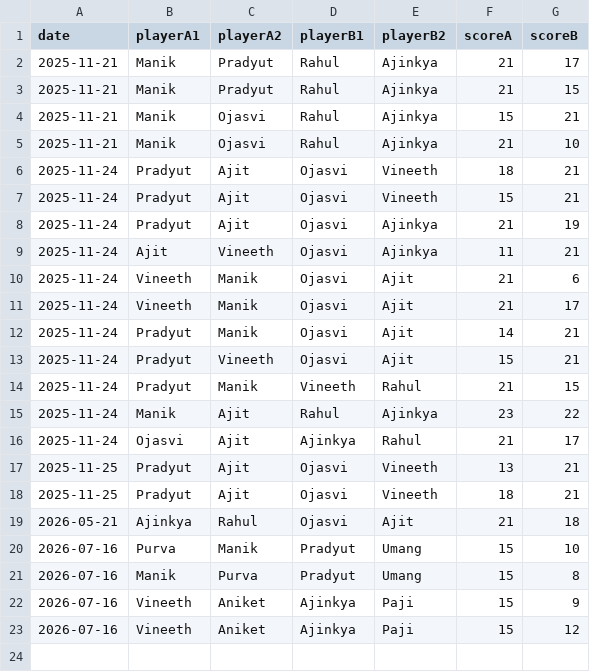
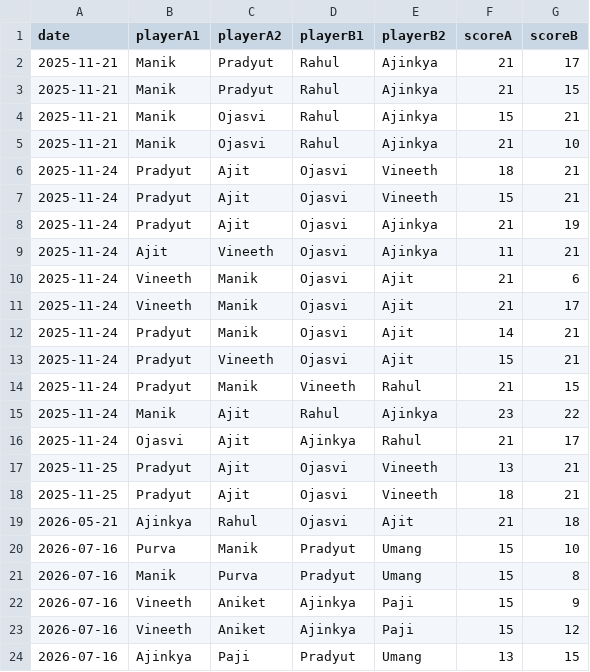
Before and after one commit to vineeth770/badminton-tracker, a CSV file: matches.csv, drawn as a sheet; the diff names each change by its address in the sheet, - before the commit and + after, or states it on an @@ line.

Commit message:
Add match

```diff
--- a/matches.csv
+++ b/matches.csv
+row 24: 2026-07-16 | Ajinkya | Paji | Pradyut | Umang | 13 | 15
```
